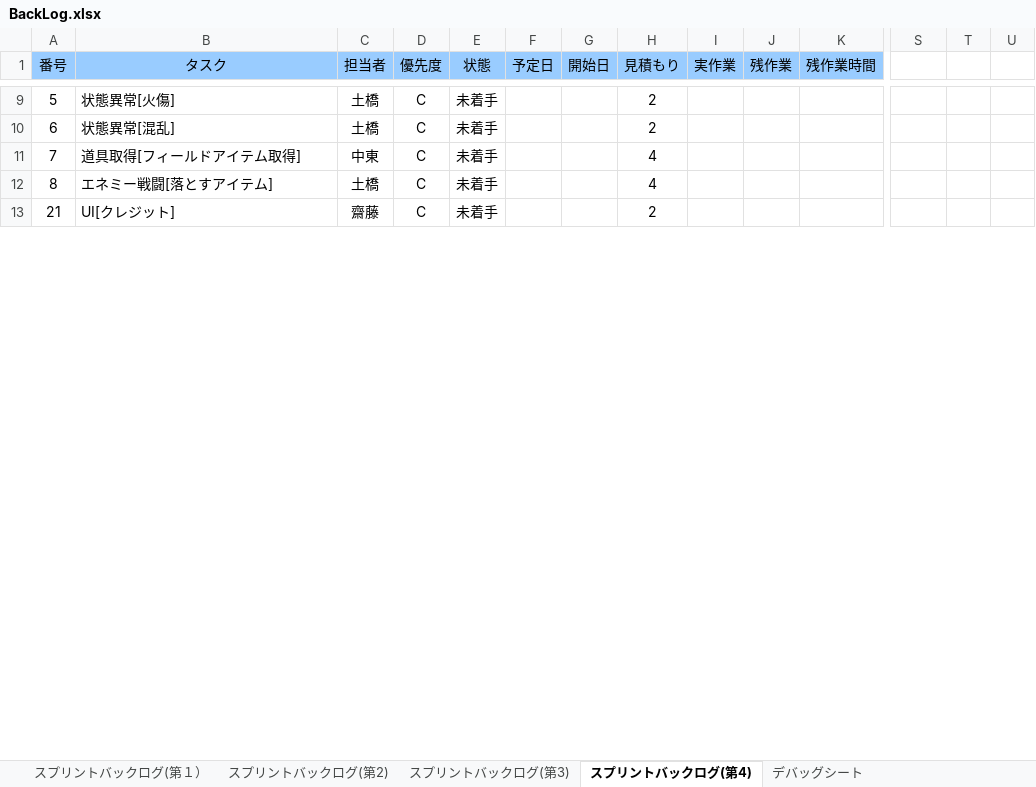
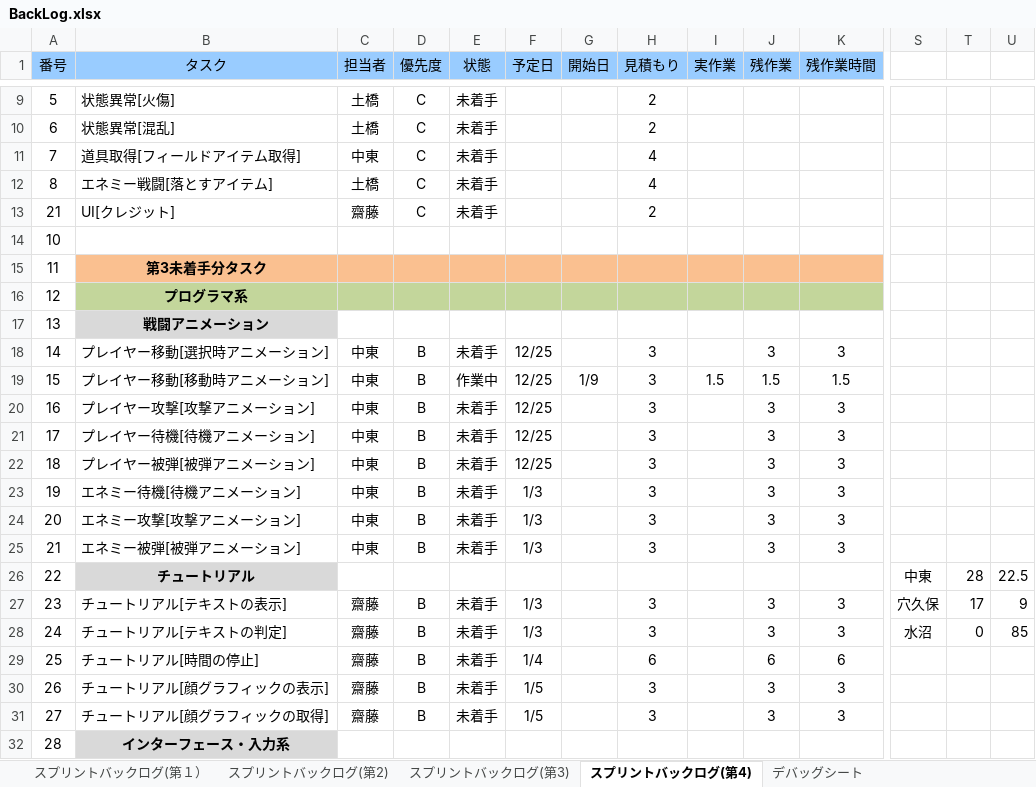
Before and after one commit to TaigaMizunuma/FreewheelExciter, an Excel workbook: Godlibrary/BackLog.xlsx, sheet スプリントバックログ(第4), drawn as a sheet; only a part is shown, gaps mark what is left out; values as stored, in another font and other column widths than the file's, no borders; charts and pictures and conditional formats not drawn; rows hold the shown columns only; the diff covers the shown part only; the diff names each change by its address in the sheet, - before the commit and + after, or states it on an @@ line.

```diff
--- a/Godlibrary/BackLog.xlsx (sheet スプリントバックログ(第4))
+++ b/Godlibrary/BackLog.xlsx (sheet スプリントバックログ(第4))
+row 14: 10
+row 15: 11 | 第3未着手分タスク
+row 16: 12 | プログラマ系
+row 17: 13 | 戦闘アニメーション
+row 18: 14 | プレイヤー移動[選択時アニメーション] | 中東 | B | 未着手 | 12/25 |  | 3 |  | 3 | 3
+row 19: 15 | プレイヤー移動[移動時アニメーション] | 中東 | B | 作業中 | 12/25 | 1/9 | 3 | 1.5 | 1.5 | 1.5
+row 20: 16 | プレイヤー攻撃[攻撃アニメーション] | 中東 | B | 未着手 | 12/25 |  | 3 |  | 3 | 3
+row 21: 17 | プレイヤー待機[待機アニメーション] | 中東 | B | 未着手 | 12/25 |  | 3 |  | 3 | 3
+row 22: 18 | プレイヤー被弾[被弾アニメーション] | 中東 | B | 未着手 | 12/25 |  | 3 |  | 3 | 3
+row 23: 19 | エネミー待機[待機アニメーション] | 中東 | B | 未着手 | 1/3 |  | 3 |  | 3 | 3
+row 24: 20 | エネミー攻撃[攻撃アニメーション] | 中東 | B | 未着手 | 1/3 |  | 3 |  | 3 | 3
+row 25: 21 | エネミー被弾[被弾アニメーション] | 中東 | B | 未着手 | 1/3 |  | 3 |  | 3 | 3
+row 26: 22 | チュートリアル |  |  |  |  |  |  |  |  |  | 中東 | 28 | 22.5
+row 27: 23 | チュートリアル[テキストの表示] | 齋藤 | B | 未着手 | 1/3 |  | 3 |  | 3 | 3 | 穴久保 | 17 | 9
+row 28: 24 | チュートリアル[テキストの判定] | 齋藤 | B | 未着手 | 1/3 |  | 3 |  | 3 | 3 | 水沼 | 0 | 85
+row 29: 25 | チュートリアル[時間の停止] | 齋藤 | B | 未着手 | 1/4 |  | 6 |  | 6 | 6
+row 30: 26 | チュートリアル[顔グラフィックの表示] | 齋藤 | B | 未着手 | 1/5 |  | 3 |  | 3 | 3
+row 31: 27 | チュートリアル[顔グラフィックの取得] | 齋藤 | B | 未着手 | 1/5 |  | 3 |  | 3 | 3
+row 32: 28 | インターフェース・入力系
```
Also changed, not shown: 149 added rows, 11 removed rows, 1 edited cell and row numbers in column A elsewhere in this sheet, sheet スプリントバックログ(第3), sheet スプリントバックログ(第2), sheet デバッグシート, formulas that keep their value, charts or pictures.
